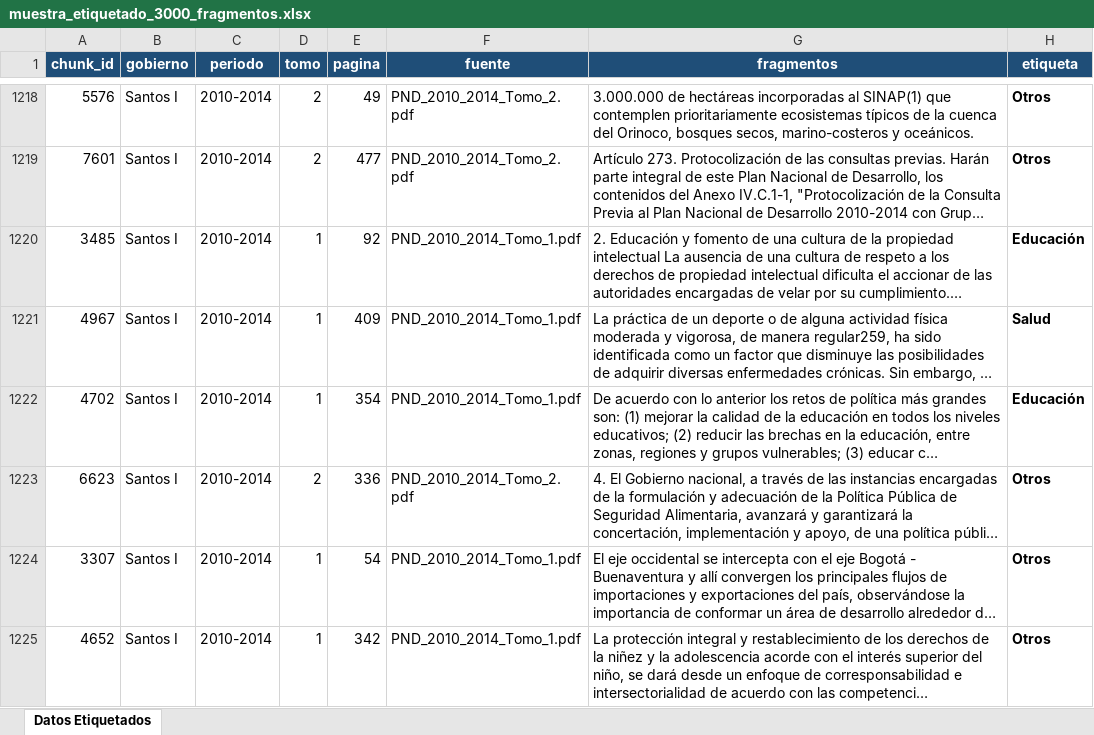
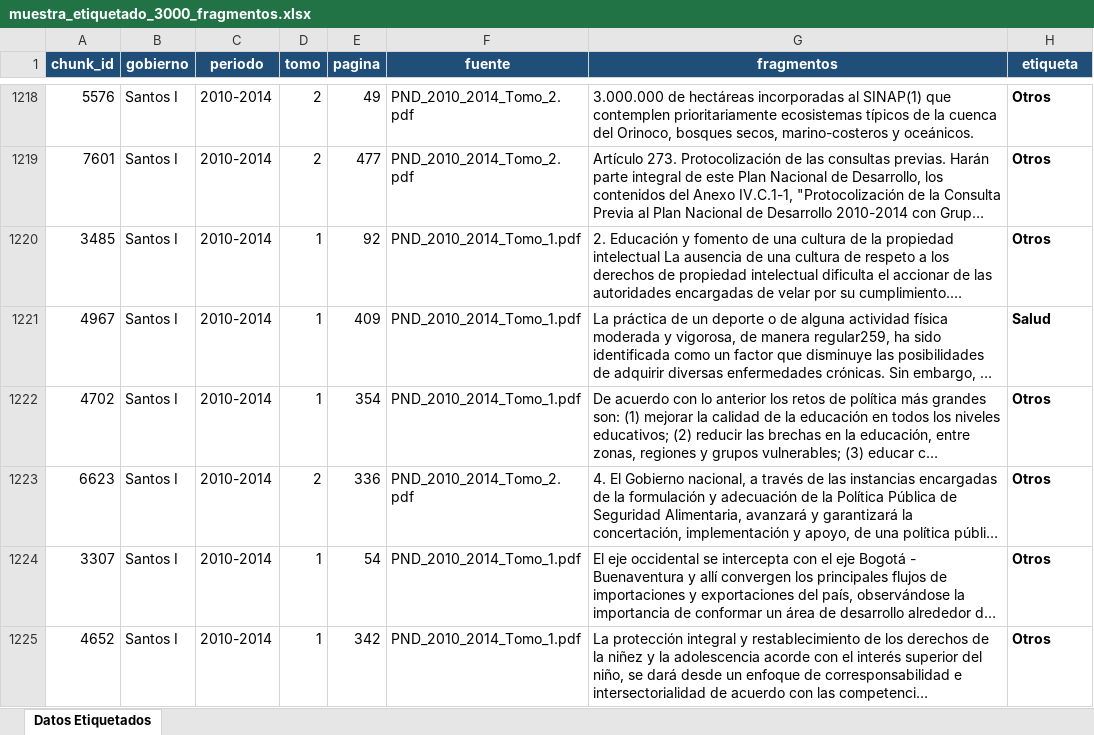
Before and after one commit to elopezd1/DL_PND, an Excel workbook: muestra_etiquetado_3000_fragmentos.xlsx, sheet Datos Etiquetados, drawn as a sheet; only a part is shown, gaps mark what is left out; long unchanged cells end in …; values as stored, in another font and other column widths than the file's, no borders; the diff covers the shown part only; the diff names each change by its address in the sheet, - before the commit and + after, or states it on an @@ line.

```diff
--- a/muestra_etiquetado_3000_fragmentos.xlsx (sheet Datos Etiquetados)
+++ b/muestra_etiquetado_3000_fragmentos.xlsx (sheet Datos Etiquetados)
-H1220 (etiqueta): Educación
+H1220 (etiqueta): Otros
-H1222 (etiqueta): Educación
+H1222 (etiqueta): Otros
```
Also changed, not shown: 226 edited cells elsewhere in this sheet.
